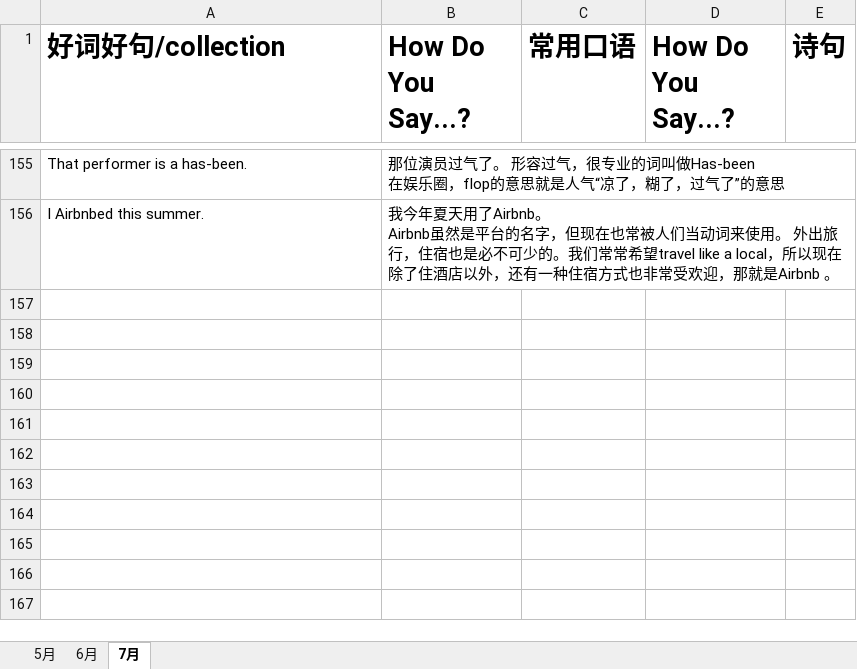
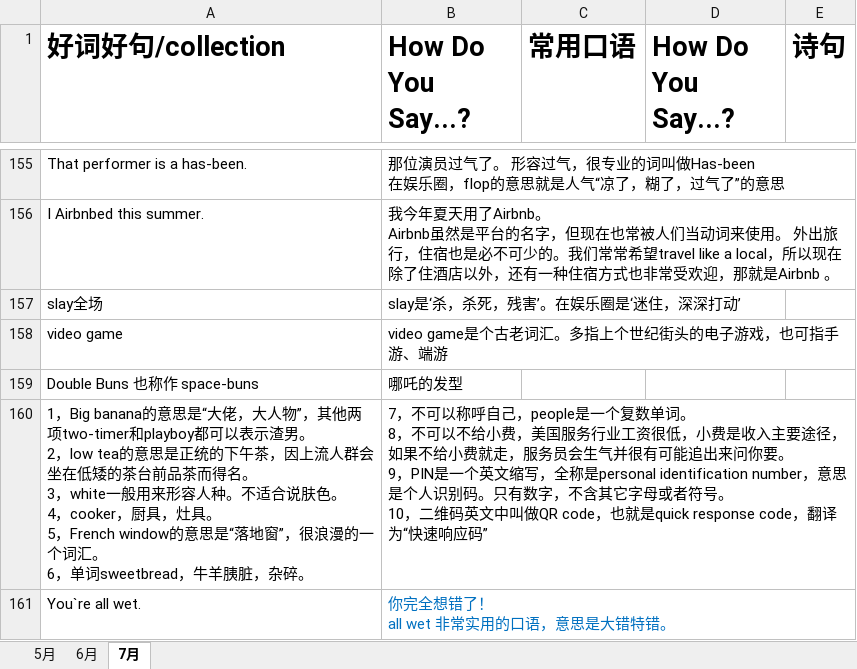
Before and after one commit to happyhani/studyEnglish, an Excel workbook: 2019.xlsx, sheet 7月, drawn as a sheet; only a part is shown, gaps mark what is left out; values as stored, in another font and other column widths than the file's, no borders; ↵ is a line break in a cell; the diff covers the shown part only; the diff names each change by its address in the sheet, - before the commit and + after, or states it on an @@ line.

```diff
--- a/2019.xlsx (sheet 7月)
+++ b/2019.xlsx (sheet 7月)
+row 157: slay全场 | slay是‘杀，杀死，残害’。在娱乐圈是‘迷住，深深打动’
+row 158: video game | video game是个古老词汇。多指上个世纪街头的电子游戏，也可指手游、端游
+row 159: Double Buns 也称作 space-buns | 哪吒的发型
+row 160: 1，Big banana的意思是“大佬，大人物”，其他两项two-timer和playboy都可以表示渣男。 ↵ 2，low tea的意思是正统的下午茶，因上流人群会坐在低矮的茶台前品茶而得名。 ↵ 3，white一般用来形容人种。不适合说肤色。 ↵ 4，cooker，厨具，灶具。 ↵ 5，French window的意思是“落地窗”，很浪漫的一个词汇。 ↵ 6，单词sweetbread，牛羊胰脏，杂碎。 | 7，不可以称呼自己，people是一个复数单词。 ↵ 8，不可以不给小费，美国服务行业工资很低，小费是收入主要途径，如果不给小费就走，服务员会生气并很有可能追出来问你要。 ↵ 9，PIN是一个英文缩写，全称是personal identification number，意思是个人识别码。只有数字，不含其它字母或者符号。 ↵ 10，二维码英文中叫做QR code，也就是quick response code，翻译为“快速响应码”
+row 161: You`re all wet. | 你完全想错了！ ↵ all wet 非常实用的口语，意思是大错特错。
```
Also changed, not shown: 6 added rows, 2 removed rows and 2 edited cells elsewhere in this sheet.
